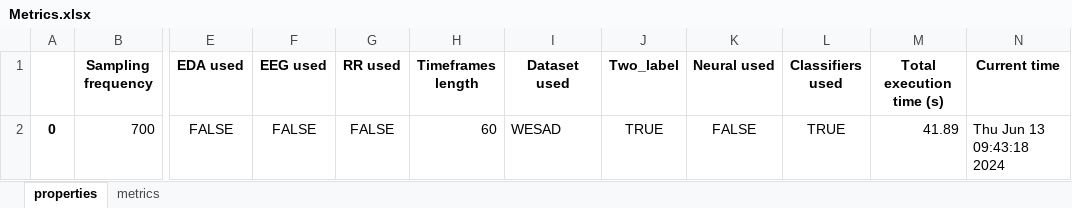
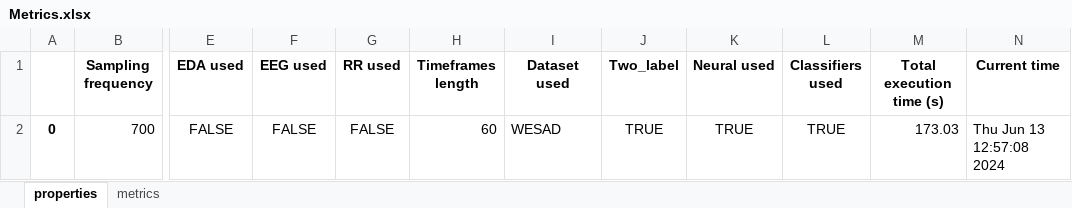
Before and after one commit to SjdTl/BioSensing, an Excel workbook: Cache/Metrics/Metrics.xlsx, sheet properties, drawn as a sheet; only a part is shown, gaps mark what is left out; values as stored, in another font and other column widths than the file's, no borders; the diff names each change by its address in the sheet, - before the commit and + after, or states it on an @@ line.

```diff
--- a/Cache/Metrics/Metrics.xlsx (sheet properties)
+++ b/Cache/Metrics/Metrics.xlsx (sheet properties)
-K2 (Neural used): FALSE
+K2 (Neural used): TRUE
-M2 (Total execution time (s)): 41.89
+M2 (Total execution time (s)): 173.03
-N2 (Current time): Thu Jun 13 09:43:18 2024
+N2 (Current time): Thu Jun 13 12:57:08 2024
```
Also changed, not shown: sheet metrics, 18 other files.
